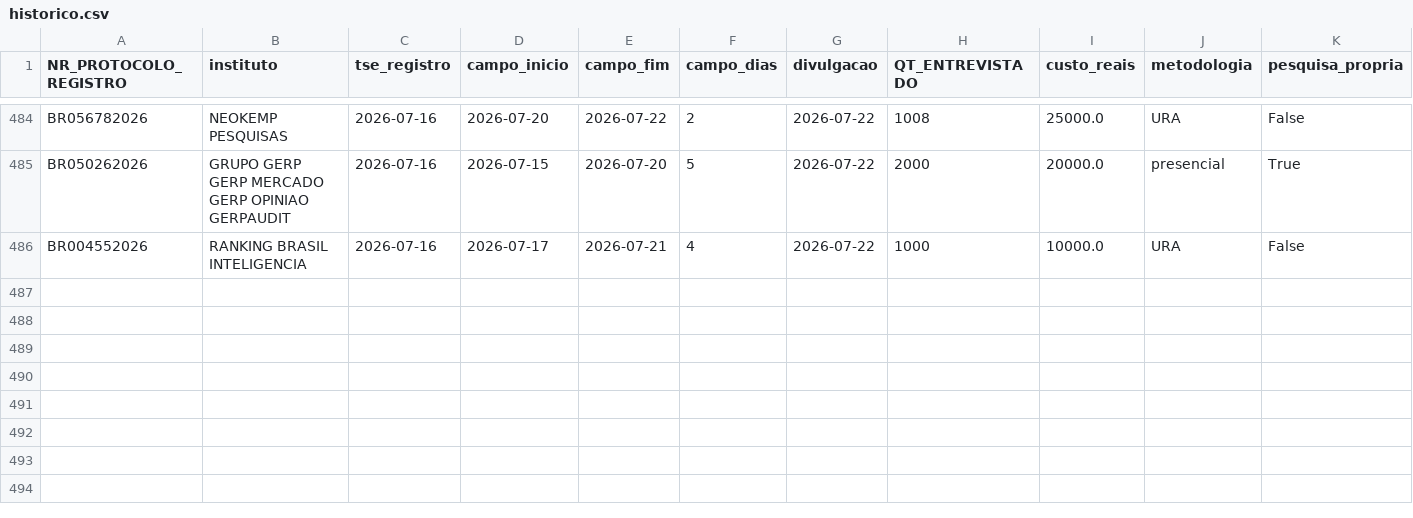
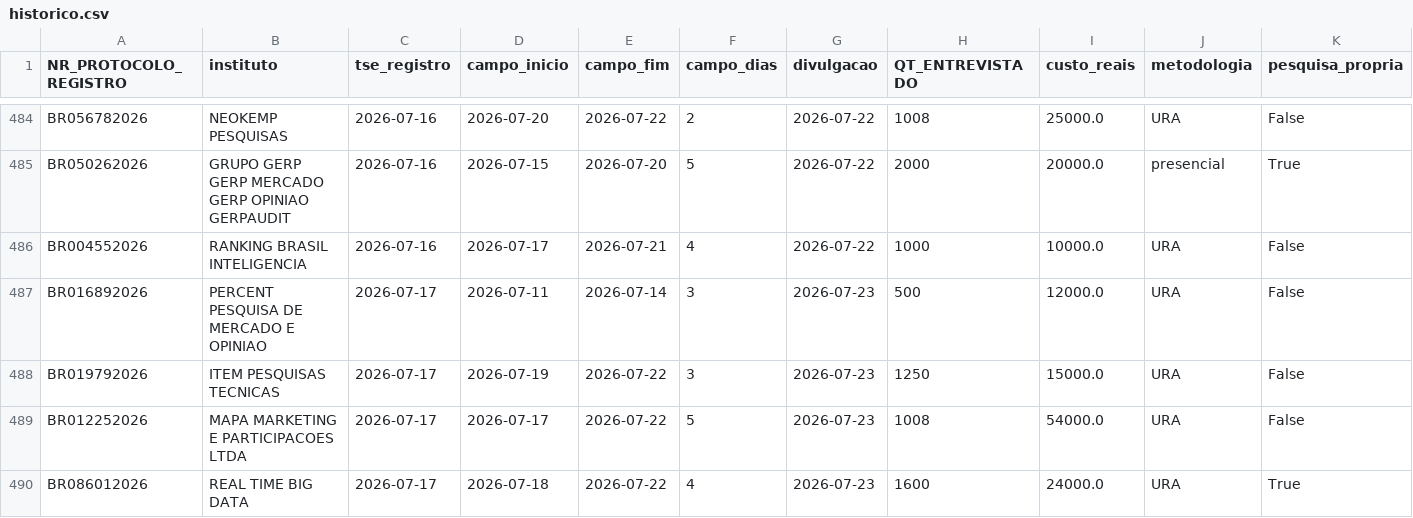
Before and after one commit to anac82/monitor-tse, a CSV file: data/historico.csv, drawn as a sheet; only a part is shown, gaps mark what is left out; rows hold the shown columns only; the diff names each change by its address in the sheet, - before the commit and + after, or states it on an @@ line.

```diff
--- a/data/historico.csv
+++ b/data/historico.csv
+row 487: BR016892026 | PERCENT PESQUISA DE MERCADO E OPINIAO | 2026-07-17 | 2026-07-11 | 2026-07-14 | 3 | 2026-07-23 | 500 | 12000.0 | URA | False
+row 488: BR019792026 | ITEM PESQUISAS TECNICAS | 2026-07-17 | 2026-07-19 | 2026-07-22 | 3 | 2026-07-23 | 1250 | 15000.0 | URA | False
+row 489: BR012252026 | MAPA MARKETING E PARTICIPACOES LTDA | 2026-07-17 | 2026-07-17 | 2026-07-22 | 5 | 2026-07-23 | 1008 | 54000.0 | URA | False
+row 490: BR086012026 | REAL TIME BIG DATA | 2026-07-17 | 2026-07-18 | 2026-07-22 | 4 | 2026-07-23 | 1600 | 24000.0 | URA | True
```
Also changed, not shown: 3 other files.
